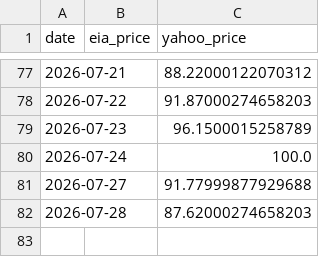
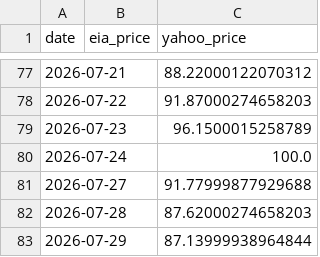
Before and after one commit to lucubratemagazine/oil-price-tracker, a CSV file: history.csv, drawn as a sheet; only a part is shown, gaps mark what is left out; the diff names each change by its address in the sheet, - before the commit and + after, or states it on an @@ line.

```diff
--- a/history.csv
+++ b/history.csv
+row 83: 2026-07-29 |  | 87.13999938964844
```
Also changed, not shown: 3 other files.
